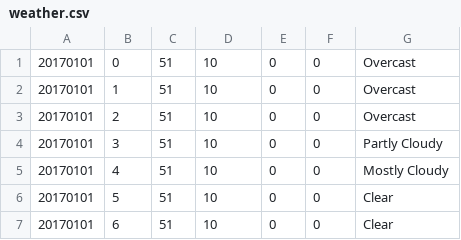
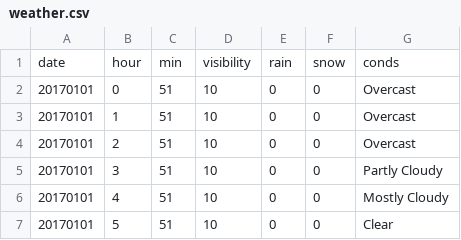
Before and after one commit to zundaxu/fast_and_furious, a CSV file: data/weather.csv, drawn as a sheet; only a part is shown; the shorter side is filled out with more unchanged rows; the diff names each change by its address in the sheet, - before the commit and + after, or states it on an @@ line.

Commit message:
Add files via upload

```diff
--- a/data/weather.csv
+++ b/data/weather.csv
+row 1: date | hour | min | visibility | rain | snow | conds
```
